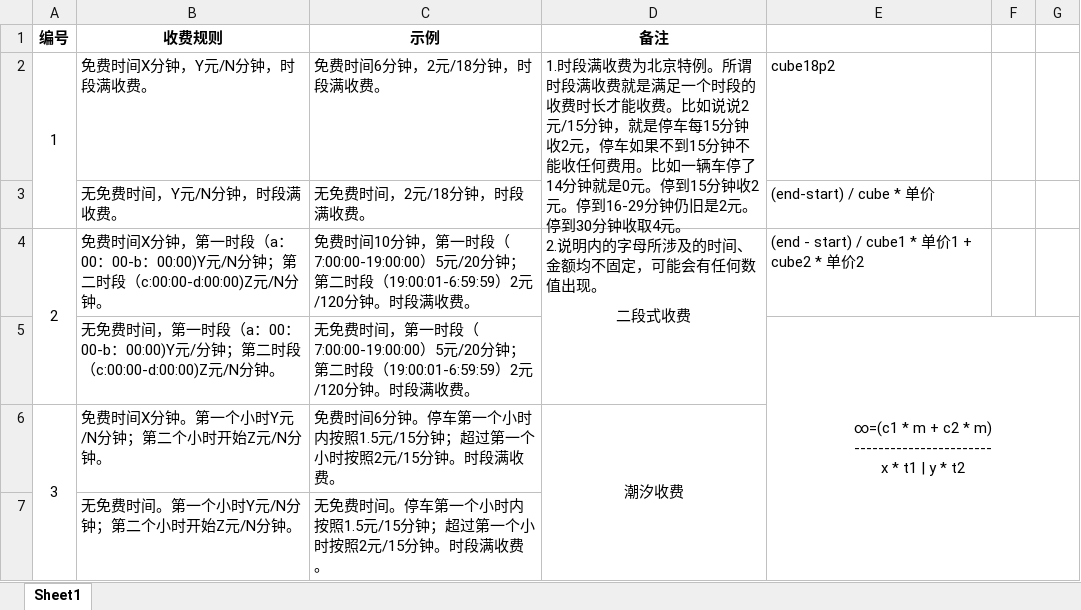
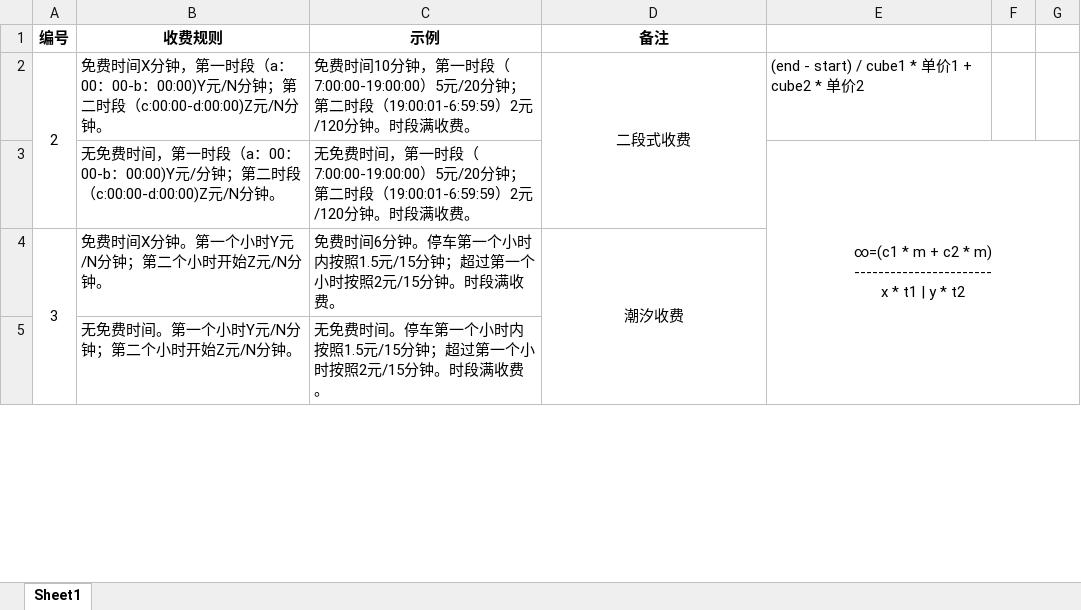
Before and after one commit to DimChumHaul/TingRUI.PCV3, an Excel workbook: Docs/【彭工】关于二段式收费和潮汐收费的原理性解释文档.xlsx, sheet Sheet1, drawn as a sheet; only a part is shown; values as stored, in another font and other column widths than the file's, no borders; ↵ is a line break in a cell; the diff names each change by its address in the sheet, - before the commit and + after, or states it on an @@ line.

```diff
--- a/Docs/【彭工】关于二段式收费和潮汐收费的原理性解释文档.xlsx (sheet Sheet1)
+++ b/Docs/【彭工】关于二段式收费和潮汐收费的原理性解释文档.xlsx (sheet Sheet1)
-row 2: 1 | 免费时间X分钟，Y元/N分钟，时段满收费。 | 免费时间6分钟，2元/18分钟，时段满收费。 | 1.时段满收费为北京特例。所谓时段满收费就是满足一个时段的收费时长才能收费。比如说说2元/15分钟，就是停车每15分钟收2元，停车如果不到15分钟不能收任何费用。比如一辆车停了14分钟就是0元。停到15分钟收2元。停到16-29分钟仍旧是2元。停到30分钟收取4元。 ↵ 2.说明内的字母所涉及的时间、金额均不固定，可能会有任何数值出现。 | cube18p2
-row 3:  | 无免费时间，Y元/N分钟，时段满收费。 | 无免费时间，2元/18分钟，时段满收费。 |  | (end-start) / cube * 单价
```
Also changed, not shown: 9 other files.
